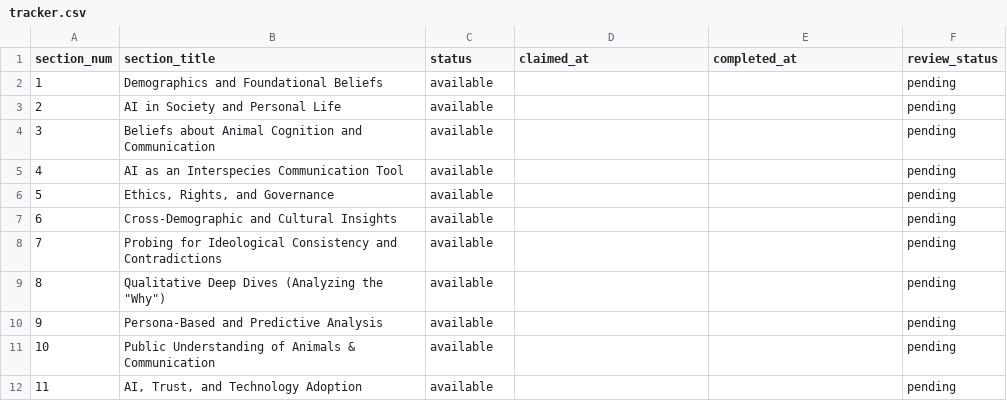
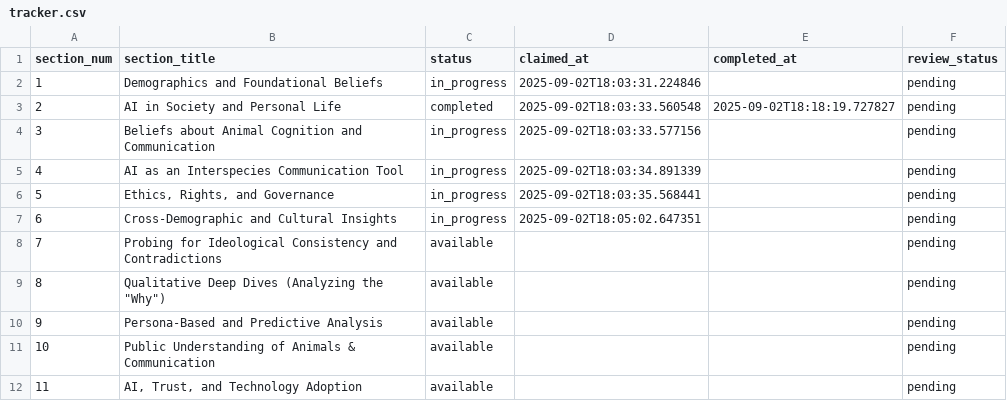
Before and after one commit to brandonjackson/global-dialogues, a CSV file: analysis_output/GD5/research/tracker.csv, drawn as a sheet; only a part is shown.

Commit message:
Complete Section 2 analysis: AI in Society and Personal Life

```diff
--- a/analysis_output/GD5/research/tracker.csv
+++ b/analysis_output/GD5/research/tracker.csv
@@ -1,8 +1,8 @@
 section_num,section_title,status,claimed_at,completed_at,review_status
-1,Demographics and Foundational Beliefs,available,,,pending
-2,AI in Society and Personal Life,available,,,pending
-3,Beliefs about Animal Cognition and Communication,available,,,pending
-4,AI as an Interspecies Communication Tool,available,,,pending
-5,"Ethics, Rights, and Governance",available,,,pending
-6,Cross-Demographic and Cultural Insights,available,,,pending
+1,Demographics and Foundational Beliefs,in_progress,2025-09-02T18:03:31.224846,,pending
+2,AI in Society and Personal Life,completed,2025-09-02T18:03:33.560548,2025-09-02T18:18:19.727827,pending
+3,Beliefs about Animal Cognition and Communication,in_progress,2025-09-02T18:03:33.577156,,pending
+4,AI as an Interspecies Communication Tool,in_progress,2025-09-02T18:03:34.891339,,pending
+5,"Ethics, Rights, and Governance",in_progress,2025-09-02T18:03:35.568441,,pending
+6,Cross-Demographic and Cultural Insights,in_progress,2025-09-02T18:05:02.647351,,pending
 7,Probing for Ideological Consistency and Contradictions,available,,,pending
```
Also changed, not shown: 34 other files.
